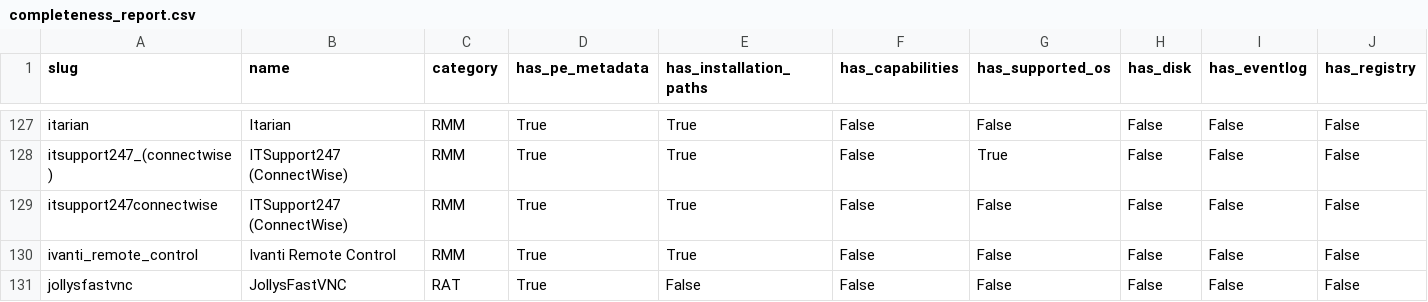
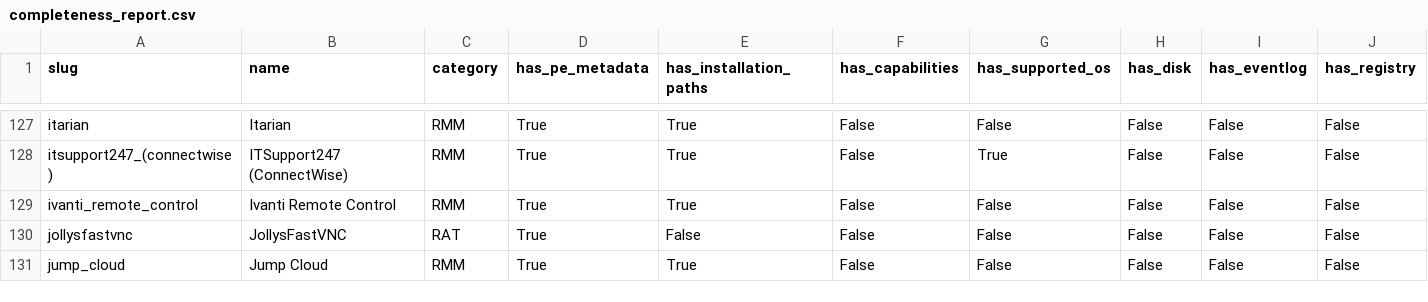
Before and after one commit to InfoSecJay/lolrmm-artifacts, a CSV file: data/completeness_report.csv, drawn as a sheet; only a part is shown, gaps mark what is left out; the shorter side is filled out with more unchanged rows; rows hold the shown columns only; the diff names each change by its address in the sheet, - before the commit and + after, or states it on an @@ line.

```diff
--- a/data/completeness_report.csv
+++ b/data/completeness_report.csv
-row 129: itsupport247connectwise | ITSupport247 (ConnectWise) | RMM | True | True | False | False | False | False | False
```
Also changed, not shown: data/applications.csv, data/csv/artifacts_network.csv, 8 other files.
